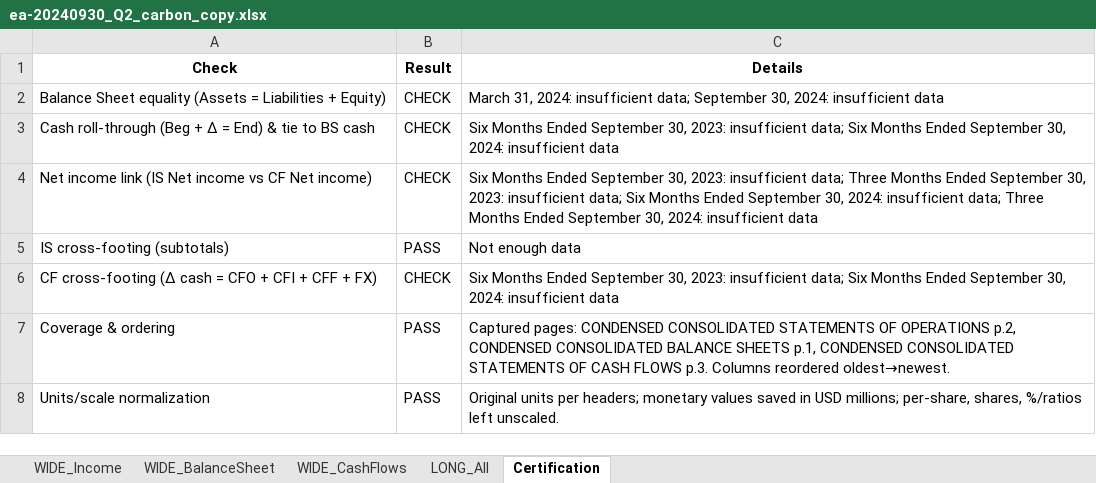
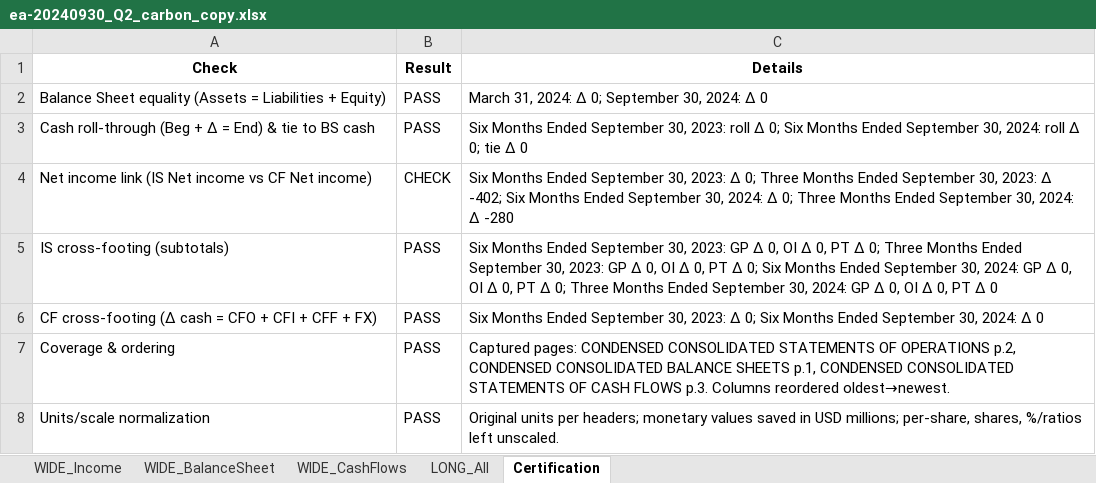
Before and after one commit to antoniordf/fundamental_data_extraction, an Excel workbook: carbon_copy_excels/ea-20240930_Q2_carbon_copy.xlsx, sheet Certification, drawn as a sheet; values as stored, in another font and other column widths than the file's, no borders; the diff names each change by its address in the sheet, - before the commit and + after, or states it on an @@ line.

```diff
--- a/carbon_copy_excels/ea-20240930_Q2_carbon_copy.xlsx (sheet Certification)
+++ b/carbon_copy_excels/ea-20240930_Q2_carbon_copy.xlsx (sheet Certification)
-B2:B3 (Result): CHECK
+B2:B3 (Result): PASS
-C2 (Details): …31, 2024: insufficient data; September 30, 2024: insufficient data
+C2 (Details): …31, 2024: Δ 0; September 30, 2024: Δ 0
-C3 (Details): …30, 2023: insufficient data; Six Months Ended September 30, 2024: insufficient data
+C3 (Details): …30, 2023: roll Δ 0; Six Months Ended September 30, 2024: roll Δ 0; tie Δ 0
-C4 (Details): …30, 2023: insufficient data; Three Months Ended September 30, 2023: insufficient data; Six Months Ended September 30, 2024: insufficient data; Three Months Ended September 30, 2024: insufficient data
+C4 (Details): …30, 2023: Δ 0; Three Months Ended September 30, 2023: Δ -402; Six Months Ended September 30, 2024: Δ 0; Three Months Ended September 30, 2024: Δ -280
-C5 (Details): Not enough data
+C5 (Details): Six Months Ended September 30, 2023: GP Δ 0, OI Δ 0, PT Δ 0; Three Months Ended September 30, 2023: GP Δ 0, OI Δ 0, PT Δ 0; Six Months Ended September 30, 2024: GP Δ 0, OI Δ 0, PT Δ 0; Three Months Ended September 30, 2024: GP Δ 0, OI Δ 0, PT Δ 0
-B6 (Result): CHECK
+B6 (Result): PASS
-C6 (Details): …30, 2023: insufficient data; Six Months Ended September 30, 2024: insufficient data
+C6 (Details): …30, 2023: Δ 0; Six Months Ended September 30, 2024: Δ 0
```
Also changed, not shown: sheet LONG_All, sheet WIDE_Income, sheet WIDE_CashFlows, carbon_copy_excels/ea-20250331_carbon_copy.xlsx, 7 other files.
